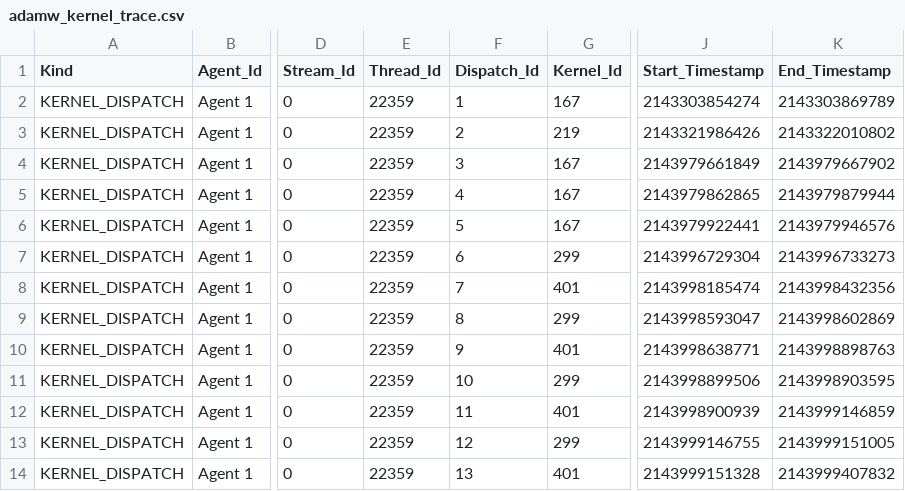
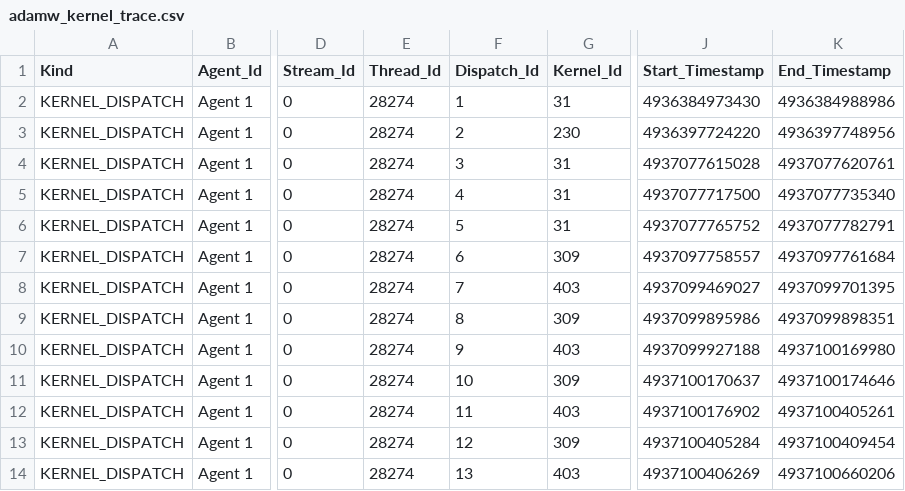
Before and after one commit to tasmaikeni13/cauchylift, a CSV file: artifacts/phase3/profiler/adamw_kernel_trace.csv, drawn as a sheet; only a part is shown, gaps mark what is left out; the diff names each change by its address in the sheet, - before the commit and + after, or states it on an @@ line.

```diff
--- a/artifacts/phase3/profiler/adamw_kernel_trace.csv
+++ b/artifacts/phase3/profiler/adamw_kernel_trace.csv
-E2:E14 (Thread_Id): 22359
+E2:E14 (Thread_Id): 28274
-G2 (Kernel_Id): 167
+G2 (Kernel_Id): 31
-J2 (Start_Timestamp): 2143303854274
+J2 (Start_Timestamp): 4936384973430
-K2 (End_Timestamp): 2143303869789
+K2 (End_Timestamp): 4936384988986
-G3 (Kernel_Id): 219
+G3 (Kernel_Id): 230
-J3 (Start_Timestamp): 2143321986426
+J3 (Start_Timestamp): 4936397724220
-K3 (End_Timestamp): 2143322010802
+K3 (End_Timestamp): 4936397748956
-G4:G6 (Kernel_Id): 167
+G4:G6 (Kernel_Id): 31
-J4 (Start_Timestamp): 2143979661849
+J4 (Start_Timestamp): 4937077615028
-K4 (End_Timestamp): 2143979667902
+K4 (End_Timestamp): 4937077620761
-J5 (Start_Timestamp): 2143979862865
+J5 (Start_Timestamp): 4937077717500
-K5 (End_Timestamp): 2143979879944
+K5 (End_Timestamp): 4937077735340
-J6 (Start_Timestamp): 2143979922441
+J6 (Start_Timestamp): 4937077765752
-K6 (End_Timestamp): 2143979946576
+K6 (End_Timestamp): 4937077782791
-G7 (Kernel_Id): 299
+G7 (Kernel_Id): 309
-J7 (Start_Timestamp): 2143996729304
+J7 (Start_Timestamp): 4937097758557
-K7 (End_Timestamp): 2143996733273
+K7 (End_Timestamp): 4937097761684
-G8 (Kernel_Id): 401
+G8 (Kernel_Id): 403
-J8 (Start_Timestamp): 2143998185474
+J8 (Start_Timestamp): 4937099469027
-K8 (End_Timestamp): 2143998432356
+K8 (End_Timestamp): 4937099701395
-G9 (Kernel_Id): 299
+G9 (Kernel_Id): 309
-J9 (Start_Timestamp): 2143998593047
+J9 (Start_Timestamp): 4937099895986
-K9 (End_Timestamp): 2143998602869
+K9 (End_Timestamp): 4937099898351
-G10 (Kernel_Id): 401
+G10 (Kernel_Id): 403
-J10 (Start_Timestamp): 2143998638771
+J10 (Start_Timestamp): 4937099927188
-K10 (End_Timestamp): 2143998898763
+K10 (End_Timestamp): 4937100169980
-G11 (Kernel_Id): 299
+G11 (Kernel_Id): 309
-J11 (Start_Timestamp): 2143998899506
+J11 (Start_Timestamp): 4937100170637
-K11 (End_Timestamp): 2143998903595
+K11 (End_Timestamp): 4937100174646
-G12 (Kernel_Id): 401
+G12 (Kernel_Id): 403
-J12 (Start_Timestamp): 2143998900939
+J12 (Start_Timestamp): 4937100176902
-K12 (End_Timestamp): 2143999146859
+K12 (End_Timestamp): 4937100405261
-G13 (Kernel_Id): 299
+G13 (Kernel_Id): 309
-J13 (Start_Timestamp): 2143999146755
+J13 (Start_Timestamp): 4937100405284
-K13 (End_Timestamp): 2143999151005
+K13 (End_Timestamp): 4937100409454
-G14 (Kernel_Id): 401
+G14 (Kernel_Id): 403
-J14 (Start_Timestamp): 2143999151328
+J14 (Start_Timestamp): 4937100406269
-K14 (End_Timestamp): 2143999407832
+K14 (End_Timestamp): 4937100660206
```
Also changed, not shown: artifacts/phase3/profiler/adamw_agent_info.csv, artifacts/phase3/profiler/adamw_kernel_stats.csv, 20 other files.
